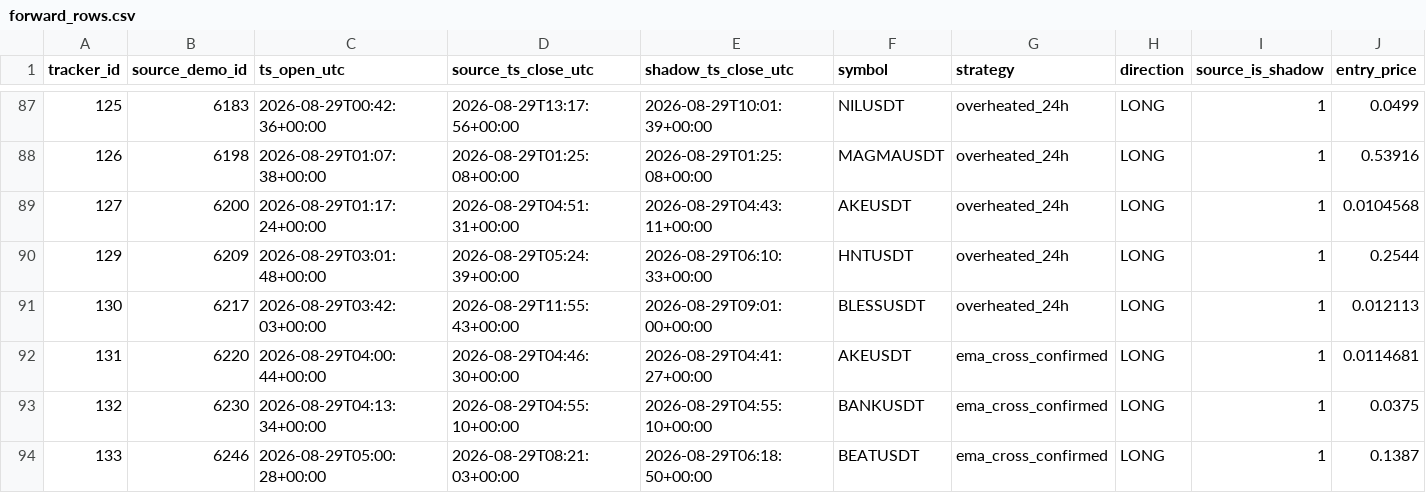
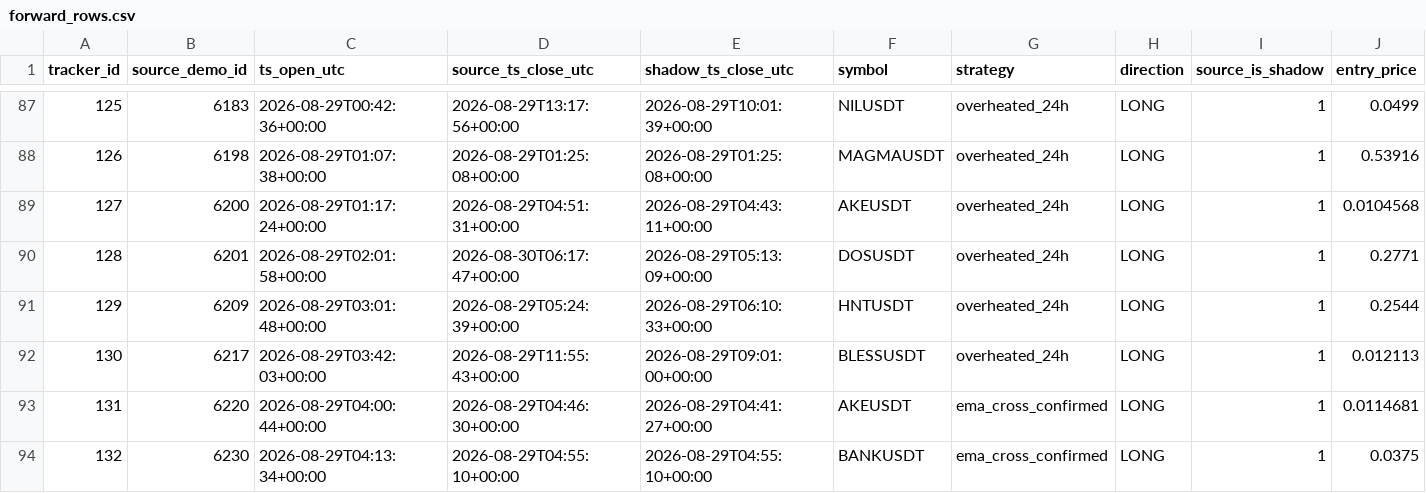
Before and after one commit to mamaligatudorjw-lang/Tv-bot, a CSV file: telegram-webhook-bot/outcome_trailing_shadow/forward_rows.csv, drawn as a sheet; only a part is shown, gaps mark what is left out; the shorter side is filled out with more unchanged rows; rows hold the shown columns only; the diff names each change by its address in the sheet, - before the commit and + after, or states it on an @@ line.

```diff
--- a/telegram-webhook-bot/outcome_trailing_shadow/forward_rows.csv
+++ b/telegram-webhook-bot/outcome_trailing_shadow/forward_rows.csv
+row 90: 128 | 6201 | 2026-08-29T02:01:58+00:00 | 2026-08-30T06:17:47+00:00 | 2026-08-29T05:13:09+00:00 | DOSUSDT | overheated_24h | LONG | 1 | 0.2771
```
Also changed, not shown: telegram-webhook-bot/outcome_trailing_shadow/forward_summary.csv, telegram-webhook-bot/outcome_trailing_shadow/paired_bootstrap.csv, 2 other files.
